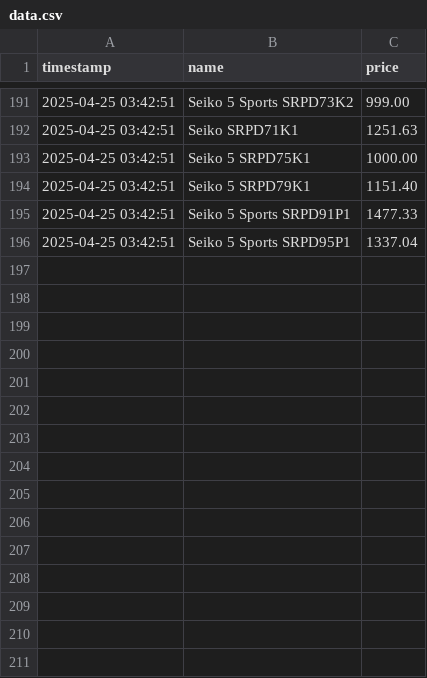
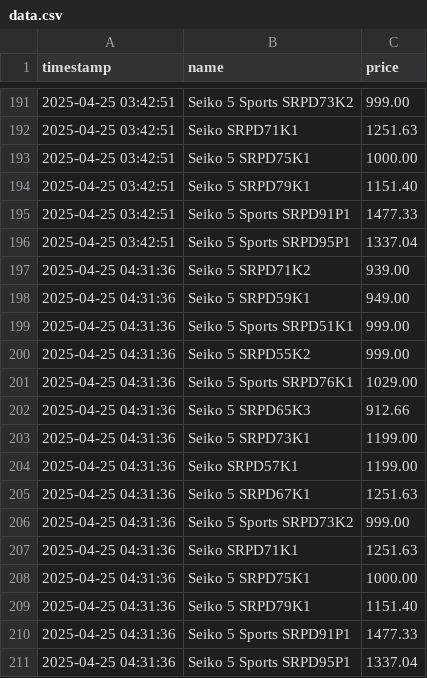
Before and after one commit to MatBylin/hunter, a CSV file: data.csv, drawn as a sheet; only a part is shown, gaps mark what is left out.

```diff
--- a/data.csv
+++ b/data.csv
@@ -196 +196,16 @@ timestamp,name,price
 2025-04-25 03:42:51,Seiko 5 Sports SRPD95P1,1337.04
+2025-04-25 04:31:36,Seiko 5 SRPD71K2,939.00
+2025-04-25 04:31:36,Seiko 5 SRPD59K1,949.00
+2025-04-25 04:31:36,Seiko 5 Sports SRPD51K1,999.00
+2025-04-25 04:31:36,Seiko 5 SRPD55K2,999.00
+2025-04-25 04:31:36,Seiko 5 Sports SRPD76K1,1029.00
+2025-04-25 04:31:36,Seiko 5 SRPD65K3,912.66
+2025-04-25 04:31:36,Seiko 5 SRPD73K1,1199.00
+2025-04-25 04:31:36,Seiko SRPD57K1,1199.00
+2025-04-25 04:31:36,Seiko 5 SRPD67K1,1251.63
+2025-04-25 04:31:36,Seiko 5 Sports SRPD73K2,999.00
+2025-04-25 04:31:36,Seiko SRPD71K1,1251.63
+2025-04-25 04:31:36,Seiko 5 SRPD75K1,1000.00
+2025-04-25 04:31:36,Seiko 5 SRPD79K1,1151.40
+2025-04-25 04:31:36,Seiko 5 Sports SRPD91P1,1477.33
+2025-04-25 04:31:36,Seiko 5 Sports SRPD95P1,1337.04
```
